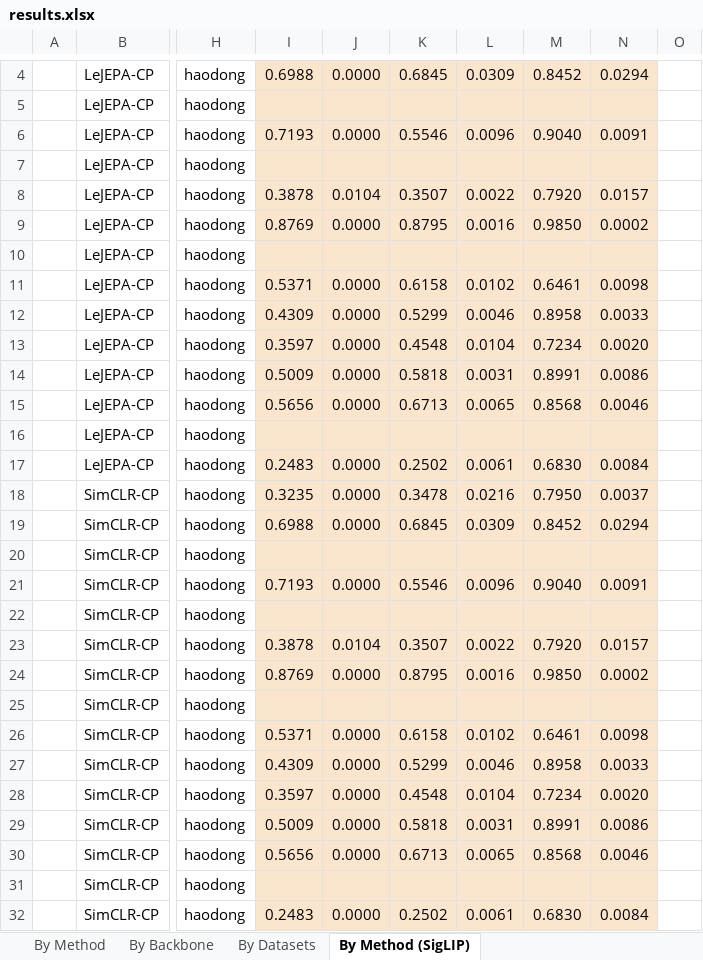
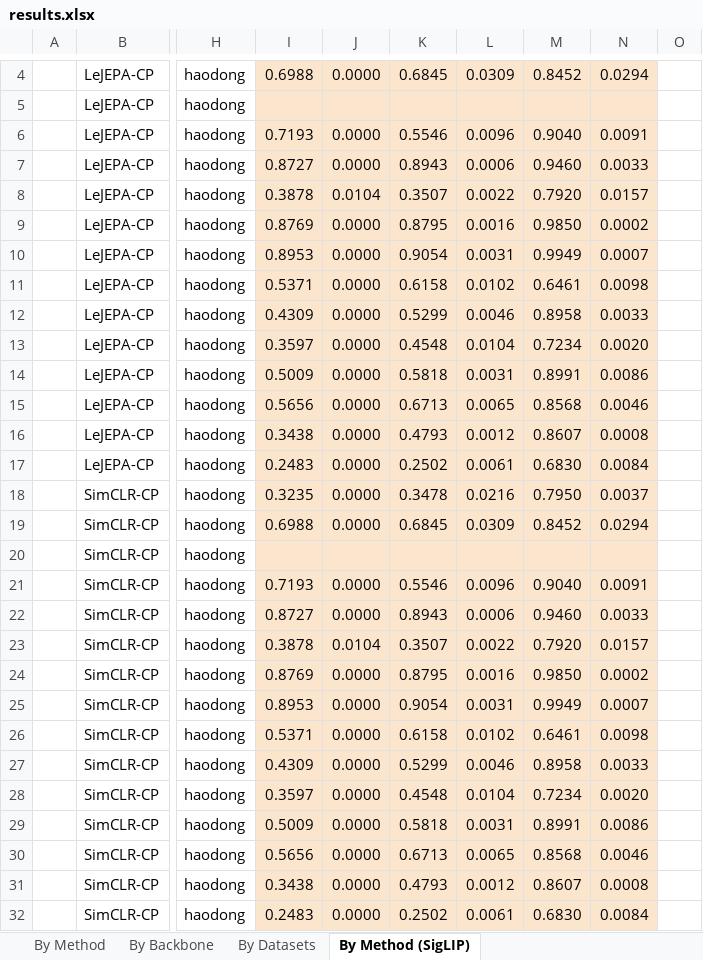
Before and after one commit to akshayg108/continued-pretraining, an Excel workbook: results.xlsx, sheet By Method (SigLIP), drawn as a sheet; only a part is shown, gaps mark what is left out; values as stored, in another font and other column widths than the file's, no borders; the diff names each change by its address in the sheet, - before the commit and + after, or states it on an @@ line.

```diff
--- a/results.xlsx (sheet By Method (SigLIP))
+++ b/results.xlsx (sheet By Method (SigLIP))
-I7: (empty)
+I7: 0.8727
-J7: (empty)
+J7: 0.0000
-K7: (empty)
+K7: 0.8943
-L7: (empty)
+L7: 0.0006
-M7: (empty)
+M7: 0.9460
-N7: (empty)
+N7: 0.0033
-I10: (empty)
+I10: 0.8953
-J10: (empty)
+J10: 0.0000
-K10: (empty)
+K10: 0.9054
-L10: (empty)
+L10: 0.0031
-M10: (empty)
+M10: 0.9949
-N10: (empty)
+N10: 0.0007
-I16: (empty)
+I16: 0.3438
-J16: (empty)
+J16: 0.0000
-K16: (empty)
+K16: 0.4793
-L16: (empty)
+L16: 0.0012
-M16: (empty)
+M16: 0.8607
-N16: (empty)
+N16: 0.0008
-I22: (empty)
+I22: 0.8727
-J22: (empty)
+J22: 0.0000
-K22: (empty)
+K22: 0.8943
-L22: (empty)
+L22: 0.0006
-M22: (empty)
+M22: 0.9460
-N22: (empty)
+N22: 0.0033
-I25: (empty)
+I25: 0.8953
-J25: (empty)
+J25: 0.0000
-K25: (empty)
+K25: 0.9054
-L25: (empty)
+L25: 0.0031
-M25: (empty)
+M25: 0.9949
-N25: (empty)
+N25: 0.0007
-I31: (empty)
+I31: 0.3438
-J31: (empty)
+J31: 0.0000
-K31: (empty)
+K31: 0.4793
-L31: (empty)
+L31: 0.0012
-M31: (empty)
+M31: 0.8607
-N31: (empty)
+N31: 0.0008
```
Also changed, not shown: 18 other files.
